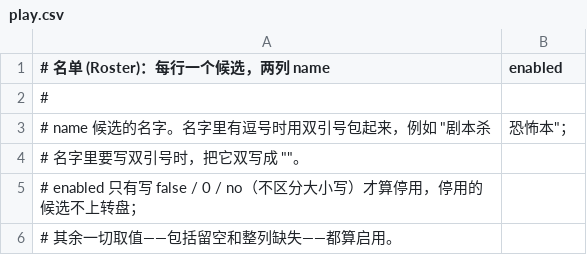
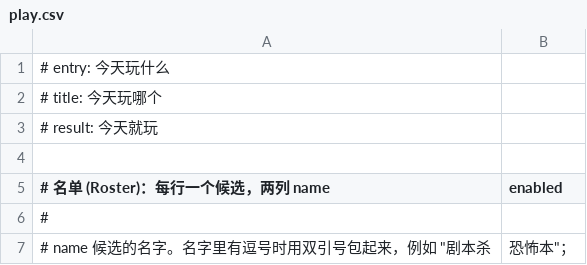
Before and after one commit to JayYa/random-games, a CSV file: public/play.csv, drawn as a sheet; only a part is shown; the shorter side is filled out with more unchanged rows.

```diff
--- a/public/play.csv
+++ b/public/play.csv
@@ -1 +1,5 @@
+# entry: 今天玩什么
+# title: 今天玩哪个
+# result: 今天就玩
+
 # 名单 (Roster)：每行一个候选，两列 name,enabled
```
Also changed, not shown: public/eat.csv, public/work.csv.
